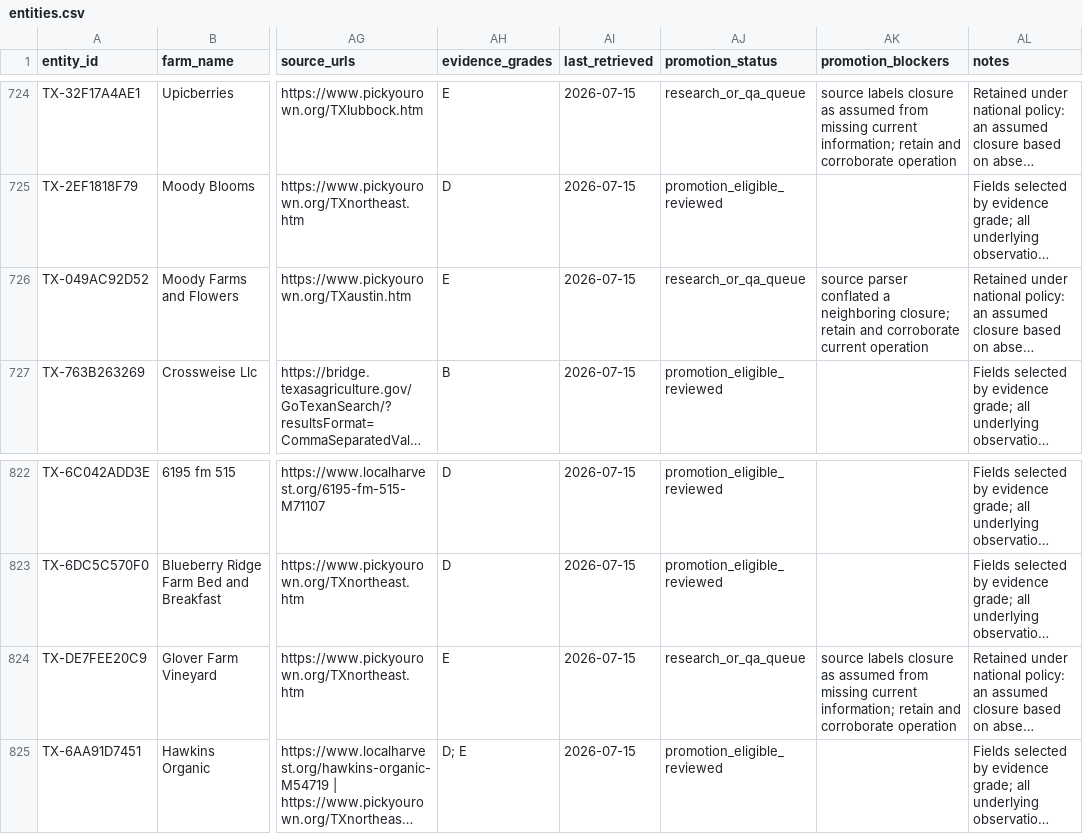
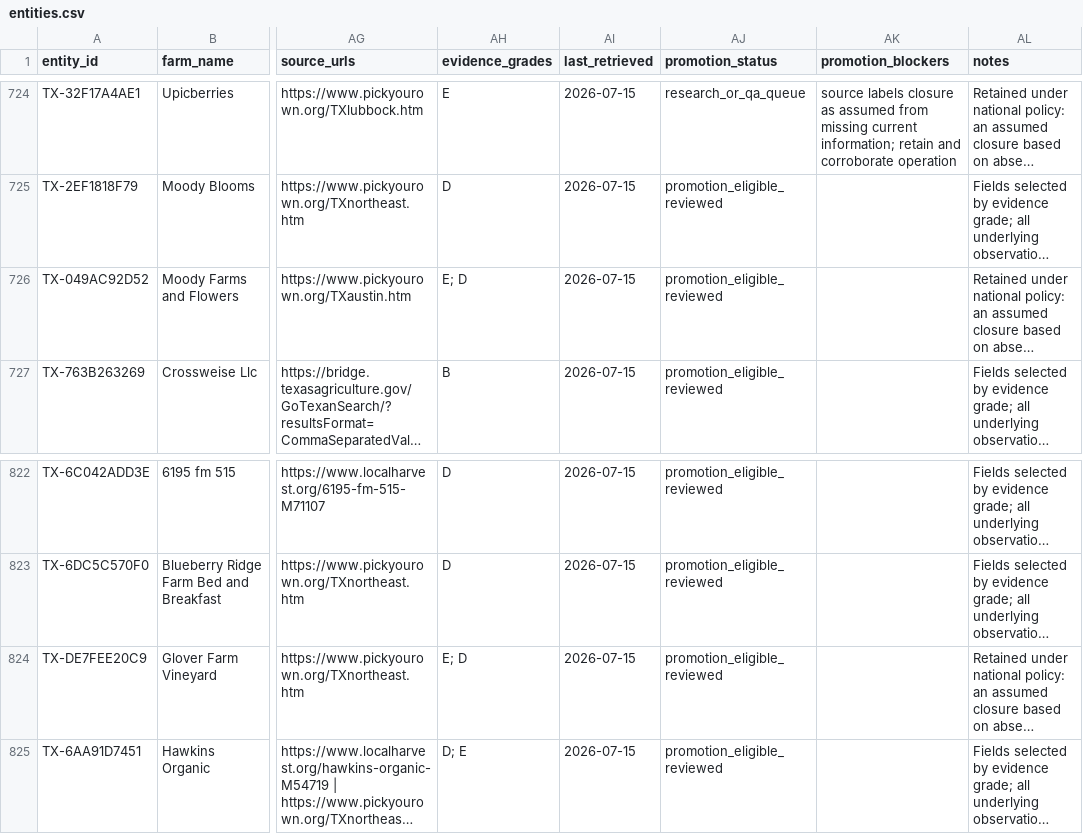
Before and after one commit to WBHankins93/farm-finder, a CSV file: research/state-expansions/TX/entities.csv, drawn as a sheet; only a part is shown, gaps mark what is left out; long unchanged cells end in …; the diff names each change by its address in the sheet, - before the commit and + after, or states it on an @@ line.

```diff
--- a/research/state-expansions/TX/entities.csv
+++ b/research/state-expansions/TX/entities.csv
-AH726 (evidence_grades): E
+AH726 (evidence_grades): E; D
-AJ726 (promotion_status): research_or_qa_queue
+AJ726 (promotion_status): promotion_eligible_reviewed
-AK726 (promotion_blockers): source parser conflated a neighboring closure; retain and corroborate current operation
+AK726 (promotion_blockers): (empty)
-AH824 (evidence_grades): E
+AH824 (evidence_grades): E; D
-AJ824 (promotion_status): research_or_qa_queue
+AJ824 (promotion_status): promotion_eligible_reviewed
-AK824 (promotion_blockers): source labels closure as assumed from missing current information; retain and corroborate operation
+AK824 (promotion_blockers): (empty)
```
Also changed, not shown: research/state-expansions/TX/decisions.csv, 2 other files.
